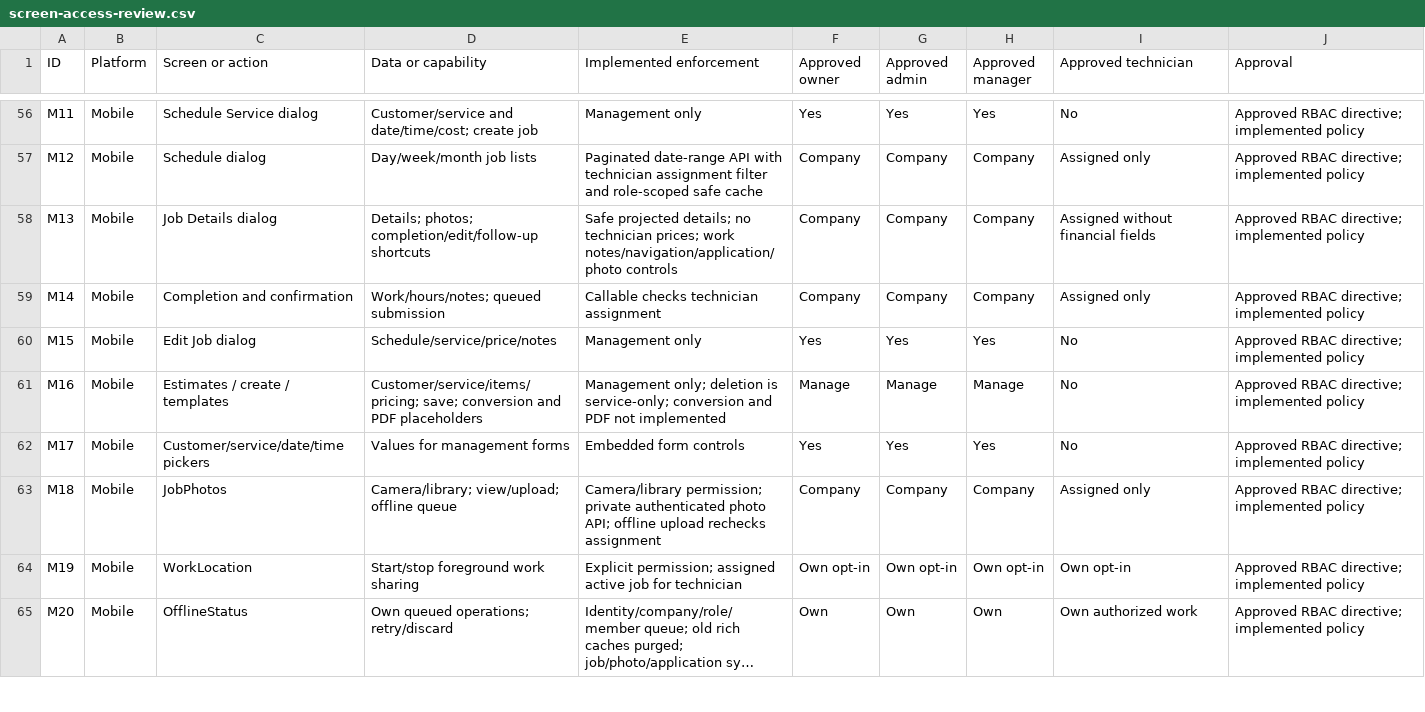
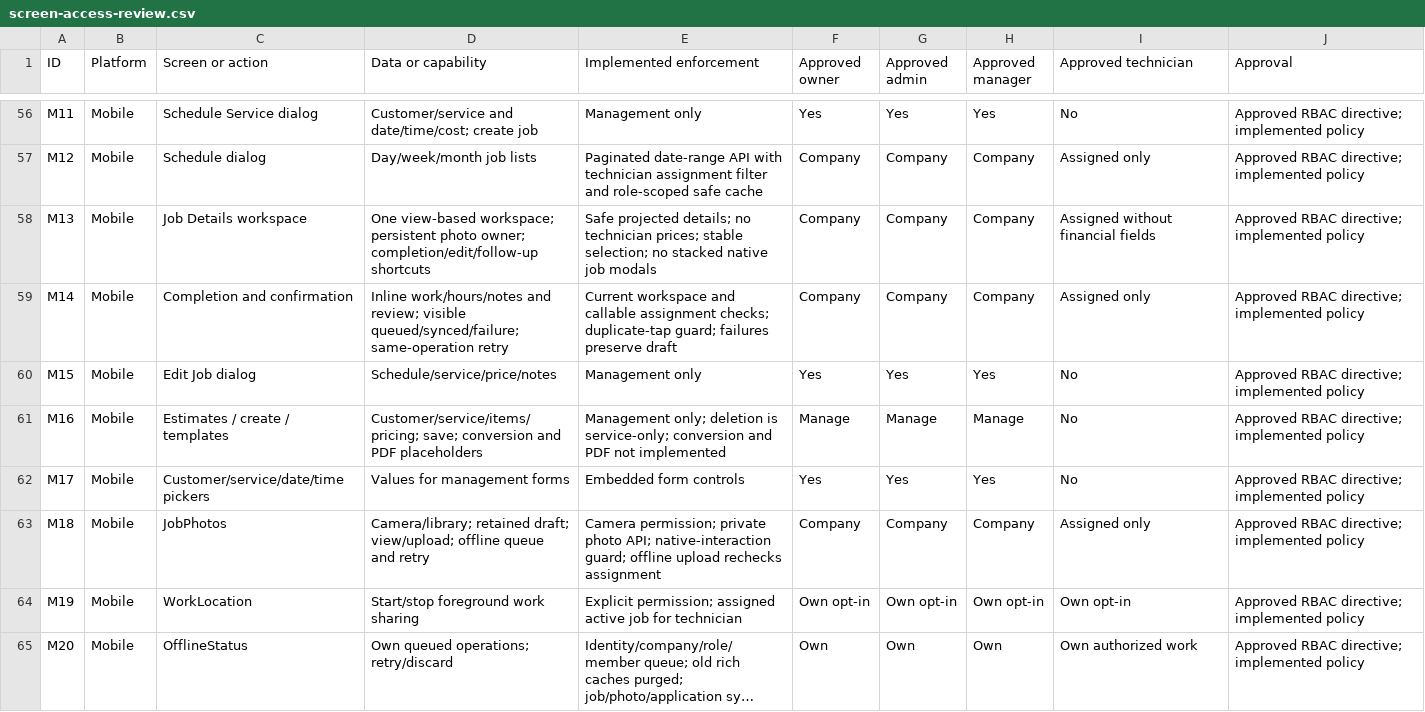
Before and after one commit to suntan-superman/routeLogisticsWeb, a CSV file: docs/screen-access-review.csv, drawn as a sheet; only a part is shown, gaps mark what is left out; long unchanged cells end in ….

Commit message:
Repair mobile photo and job completion lifecycle

```diff
--- a/docs/screen-access-review.csv
+++ b/docs/screen-access-review.csv
@@ -57,4 +57,4 @@
 "M12","Mobile","Schedule dialog","Day/week/month job lists","Paginated date-range API with technician assignment filter and role-scoped safe cache","Company","Company","Company","Assigned only","Approved RBAC directive; implemented policy"
-"M13","Mobile","Job Details dialog","Details; photos; completion/edit/follow-up shortcuts","Safe projected details; no technician prices; work notes/navigation/application/photo controls","Company","Company","Company","Assigned without financial fields","Approved RBAC directive; implemented policy"
-"M14","Mobile","Completion and confirmation","Work/hours/notes; queued submission","Callable checks technician assignment","Company","Company","Company","Assigned only","Approved RBAC directive; implemented policy"
+"M13","Mobile","Job Details workspace","One view-based workspace; persistent photo owner; completion/edit/follow-up shortcuts","Safe projected details; no technician prices; stable selection; no stacked native job modals","Company","Company","Company","Assigned without financial fields","Approved RBAC directive; implemented policy"
+"M14","Mobile","Completion and confirmation","Inline work/hours/notes and review; visible queued/synced/failure; same-operation retry","Current workspace and callable assignment checks; duplicate-tap guard; failures preserve draft","Company","Company","Company","Assigned only","Approved RBAC directive; implemented policy"
 "M15","Mobile","Edit Job dialog","Schedule/service/price/notes","Management only","Yes","Yes","Yes","No","Approved RBAC directive; implemented policy"
@@ -62,3 +62,3 @@
 "M17","Mobile","Customer/service/date/time pickers","Values for management forms","Embedded form controls","Yes","Yes","Yes","No","Approved RBAC directive; implemented policy"
-"M18","Mobile","JobPhotos","Camera/library; view/upload; offline queue","Camera/library permission; private authenticated photo API; offline upload rechecks assignment","Company","Company","Company","Assigned only","Approved RBAC directive; implemented policy"
+"M18","Mobile","JobPhotos","Camera/library; retained draft; view/upload; offline queue and retry","Camera permission; private photo API; native-interaction guard; offline upload rechecks assignment","Company","Company","Company","Assigned only","Approved RBAC directive; implemented policy"
 "M19","Mobile","WorkLocation","Start/stop foreground work sharing","Explicit permission; assigned active job for technician","Own opt-in","Own opt-in","Own opt-in","Own opt-in","Approved RBAC directive; implemented policy"
```
Also changed, not shown: 16 other files.
